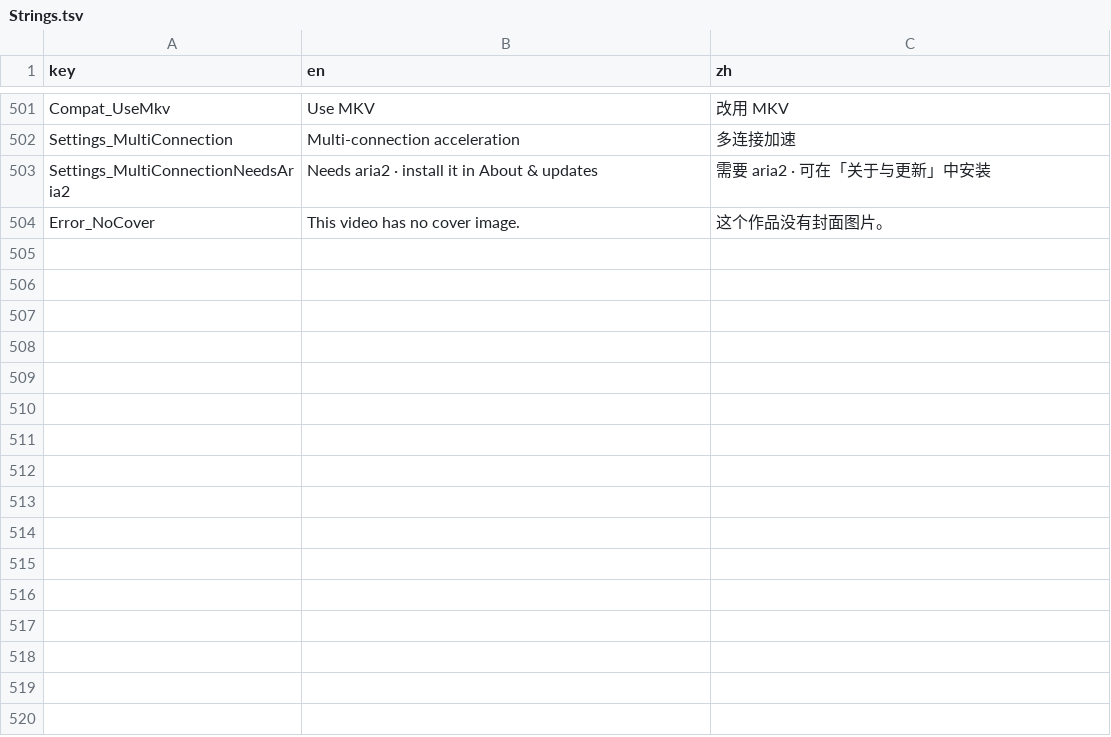
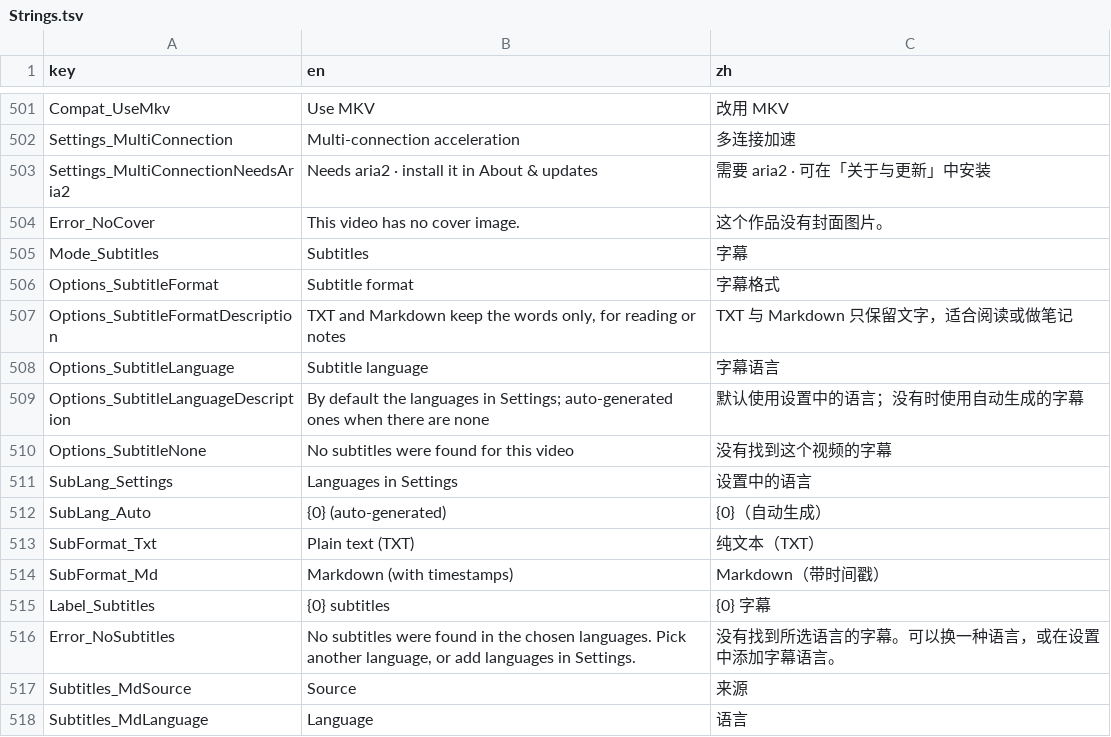
Before and after one commit to Magicherry/VidFlow, a TSV file: VidFlow.Core/Localization/Strings.tsv, drawn as a sheet; only a part is shown, gaps mark what is left out.

```diff
--- a/VidFlow.Core/Localization/Strings.tsv
+++ b/VidFlow.Core/Localization/Strings.tsv
@@ -504 +504,15 @@ Settings_MultiConnectionNeedsAria2	Needs aria2 · install it in About & updates
 Error_NoCover	This video has no cover image.	这个作品没有封面图片。
+Mode_Subtitles	Subtitles	字幕
+Options_SubtitleFormat	Subtitle format	字幕格式
+Options_SubtitleFormatDescription	TXT and Markdown keep the words only, for reading or notes	TXT 与 Markdown 只保留文字，适合阅读或做笔记
+Options_SubtitleLanguage	Subtitle language	字幕语言
+Options_SubtitleLanguageDescription	By default the languages in Settings; auto-generated ones when there are none	默认使用设置中的语言；没有时使用自动生成的字幕
+Options_SubtitleNone	No subtitles were found for this video	没有找到这个视频的字幕
+SubLang_Settings	Languages in Settings	设置中的语言
+SubLang_Auto	{0} (auto-generated)	{0}（自动生成）
+SubFormat_Txt	Plain text (TXT)	纯文本（TXT）
+SubFormat_Md	Markdown (with timestamps)	Markdown（带时间戳）
+Label_Subtitles	{0} subtitles	{0} 字幕
+Error_NoSubtitles	No subtitles were found in the chosen languages. Pick another language, or add languages in Settings.	没有找到所选语言的字幕。可以换一种语言，或在设置中添加字幕语言。
+Subtitles_MdSource	Source	来源
+Subtitles_MdLanguage	Language	语言
```
Also changed, not shown: 15 other files.
